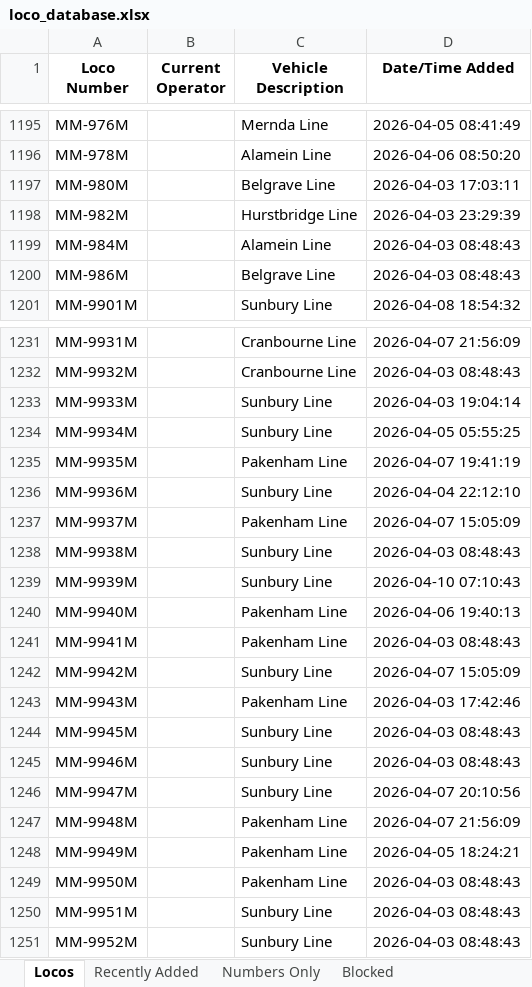
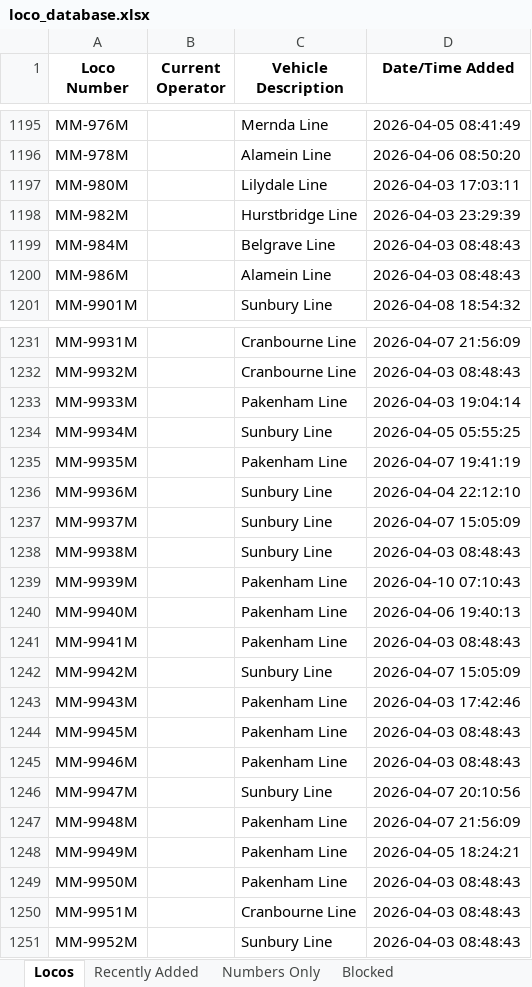
Before and after one commit to grahame21/railops-frontend, an Excel workbook: downloads/loco_database.xlsx, sheet Locos, drawn as a sheet; only a part is shown, gaps mark what is left out; values as stored, in another font and other column widths than the file's, no borders; the diff covers the shown part only; the diff names each change by its address in the sheet, - before the commit and + after, or states it on an @@ line.

```diff
--- a/downloads/loco_database.xlsx (sheet Locos)
+++ b/downloads/loco_database.xlsx (sheet Locos)
-C1197 (Vehicle Description): Belgrave Line
+C1197 (Vehicle Description): Lilydale Line
-C1199 (Vehicle Description): Alamein Line
+C1199 (Vehicle Description): Belgrave Line
-C1200 (Vehicle Description): Belgrave Line
+C1200 (Vehicle Description): Alamein Line
-C1233 (Vehicle Description): Sunbury Line
+C1233 (Vehicle Description): Pakenham Line
-C1237 (Vehicle Description): Pakenham Line
+C1237 (Vehicle Description): Sunbury Line
-C1239 (Vehicle Description): Sunbury Line
+C1239 (Vehicle Description): Pakenham Line
-C1244:C1245 (Vehicle Description): Sunbury Line
+C1244:C1245 (Vehicle Description): Pakenham Line
-C1250 (Vehicle Description): Sunbury Line
+C1250 (Vehicle Description): Cranbourne Line
```
Also changed, not shown: 48 edited cells elsewhere in this sheet, sheet Recently Added, downloads/loco_numbers_only.xlsx, 3 other files.
